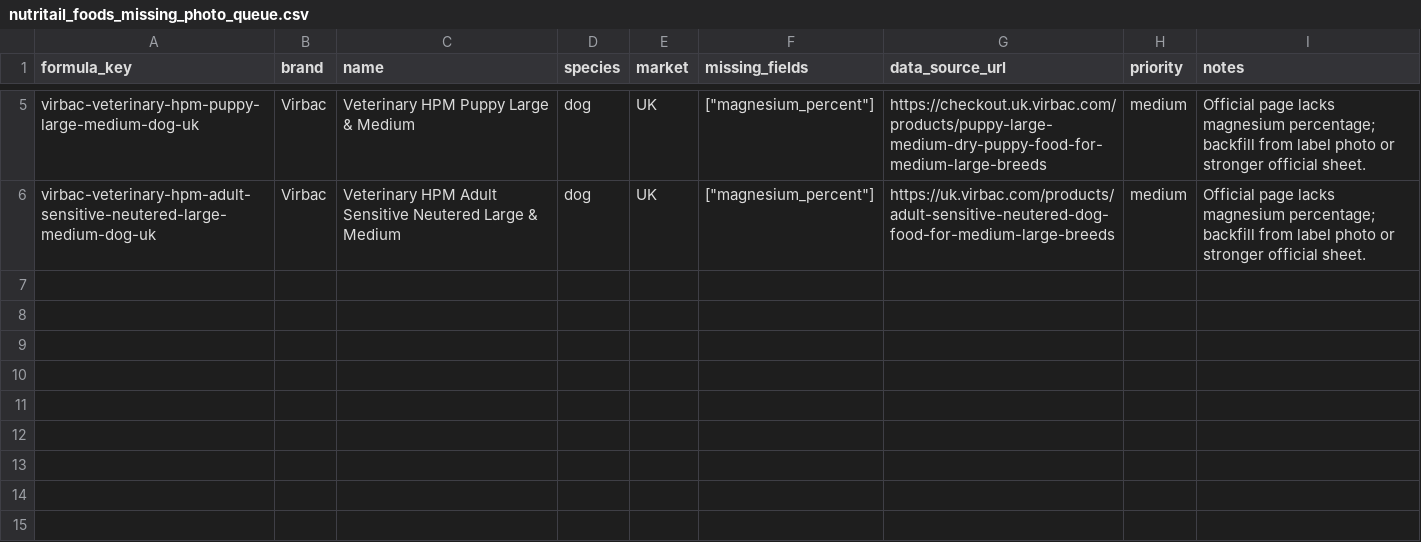
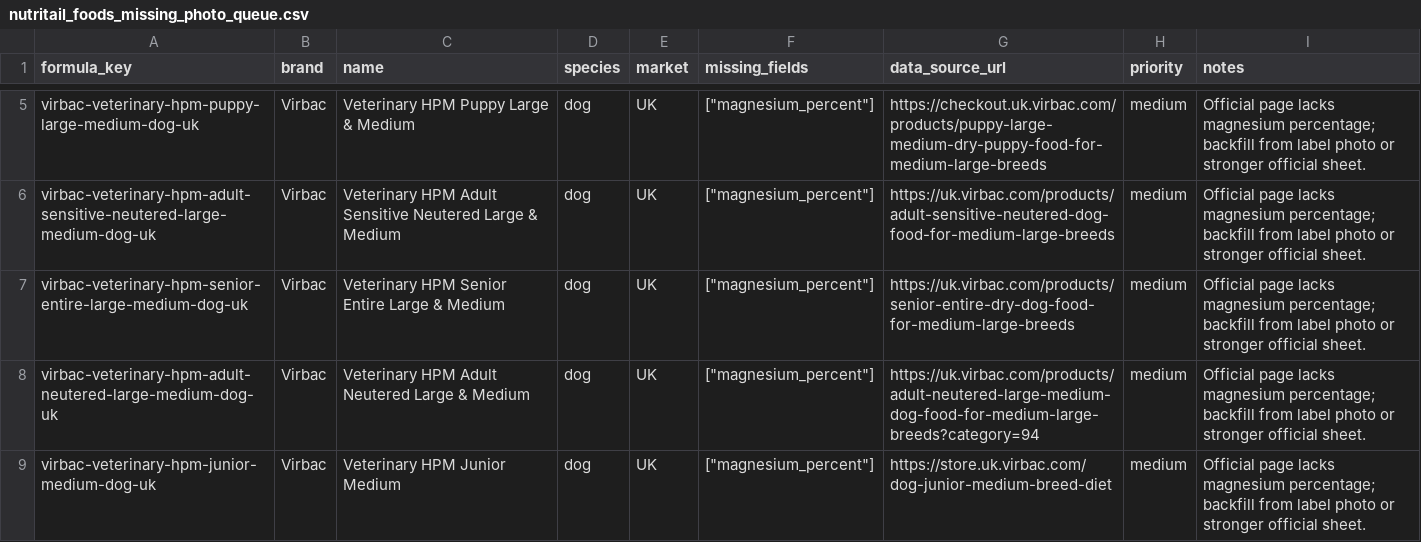
Before and after one commit to EmmMall92/nutritail-ai, a CSV file: data/imports/nutritail_foods_missing_photo_queue.csv, drawn as a sheet; only a part is shown, gaps mark what is left out; the diff names each change by its address in the sheet, - before the commit and + after, or states it on an @@ line.

```diff
--- a/data/imports/nutritail_foods_missing_photo_queue.csv
+++ b/data/imports/nutritail_foods_missing_photo_queue.csv
+row 7: virbac-veterinary-hpm-senior-entire-large-medium-dog-uk | Virbac | Veterinary HPM Senior Entire Large & Medium | dog | UK | ["magnesium_percent"] | https://uk.virbac.com/products/senior-entire-dry-dog-food-for-medium-large-breeds | medium | Official page lacks magnesium percentage; backfill from label photo or stronger official sheet.
+row 8: virbac-veterinary-hpm-adult-neutered-large-medium-dog-uk | Virbac | Veterinary HPM Adult Neutered Large & Medium | dog | UK | ["magnesium_percent"] | https://uk.virbac.com/products/adult-neutered-large-medium-dog-food-for-medium-large-breeds?category=94 | medium | Official page lacks magnesium percentage; backfill from label photo or stronger official sheet.
+row 9: virbac-veterinary-hpm-junior-medium-dog-uk | Virbac | Veterinary HPM Junior Medium | dog | UK | ["magnesium_percent"] | https://store.uk.virbac.com/dog-junior-medium-breed-diet | medium | Official page lacks magnesium percentage; backfill from label photo or stronger official sheet.
```
Also changed, not shown: data/imports/nutritail_foods_euuk_v1.csv, data/imports/nutritail_foods_euuk_v1_sku_map.csv, 2 other files.
